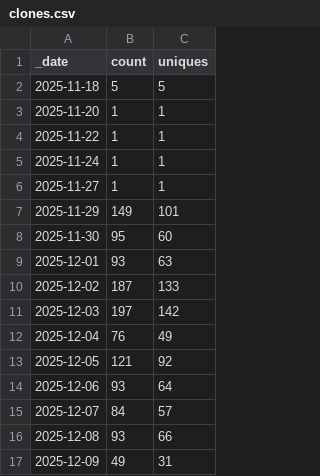
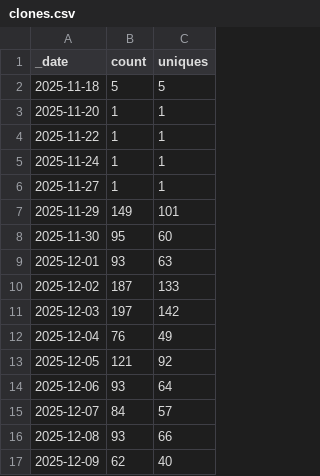
Before and after one commit to Mehran-Ai/Mehran-Ai, a CSV file: traffic/clones.csv, drawn as a sheet.

```diff
--- a/traffic/clones.csv
+++ b/traffic/clones.csv
@@ -16,2 +16,2 @@ _date,count,uniques
 2025-12-08,93,66
-2025-12-09,49,31
+2025-12-09,62,40
```
Also changed, not shown: 1 other file.
